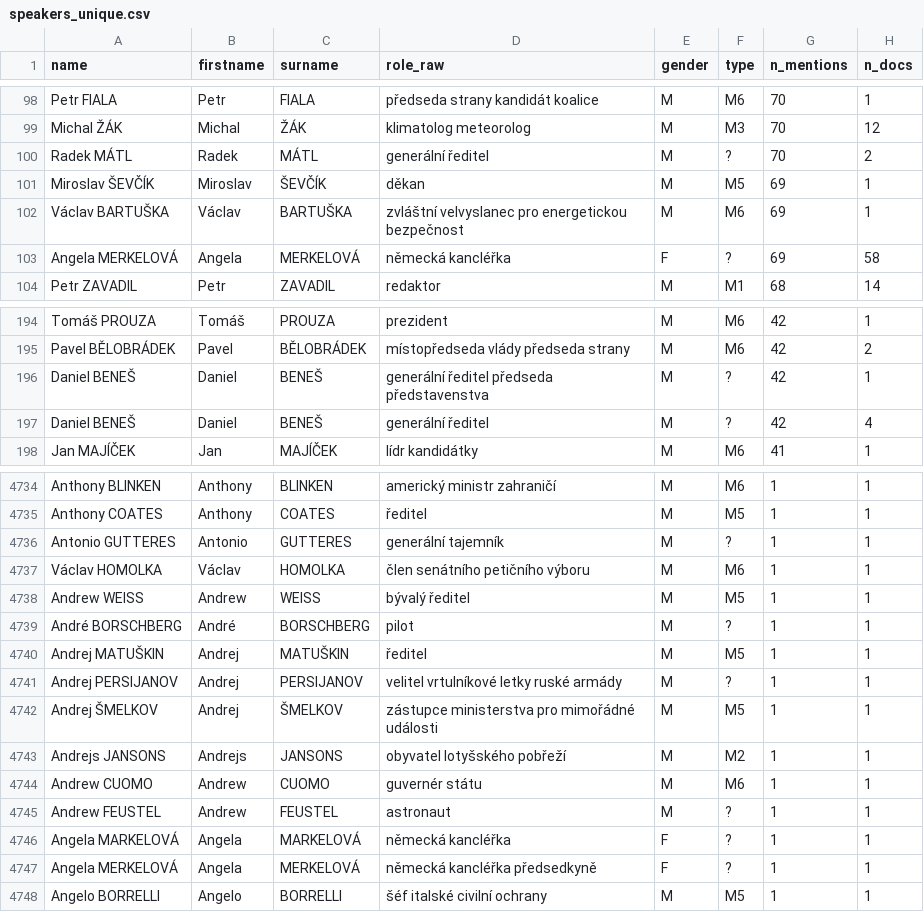
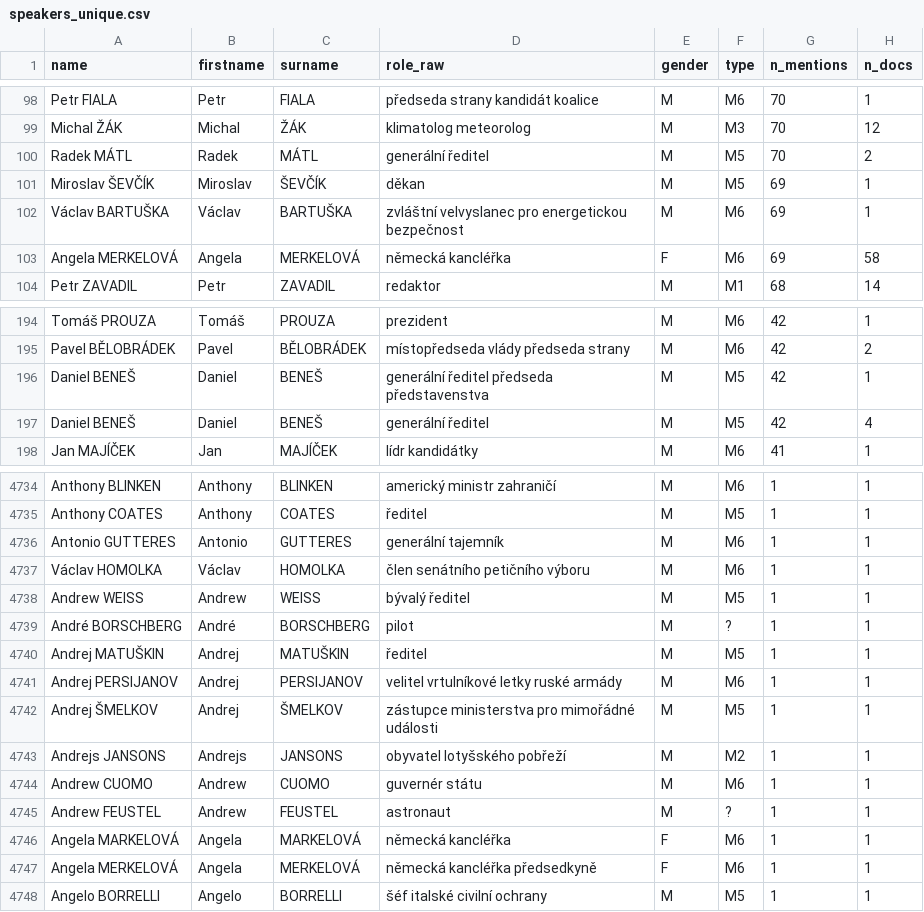
Before and after one commit to michalskop/ct-climate-media, a CSV file: data/speakers_unique.csv, drawn as a sheet; only a part is shown, gaps mark what is left out; the diff covers the shown part only.

```diff
--- a/data/speakers_unique.csv
+++ b/data/speakers_unique.csv
@@ -99,6 +99,6 @@ Petr FIALA,Petr,FIALA,předseda strany kandidát koalice,M,M6,70,1
 Michal ŽÁK,Michal,ŽÁK,klimatolog meteorolog,M,M3,70,12
-Radek MÁTL,Radek,MÁTL,generální ředitel,M,?,70,2
+Radek MÁTL,Radek,MÁTL,generální ředitel,M,M5,70,2
 Miroslav ŠEVČÍK,Miroslav,ŠEVČÍK,děkan,M,M5,69,1
 Václav BARTUŠKA,Václav,BARTUŠKA,zvláštní velvyslanec pro energetickou bezpečnost,M,M6,69,1
-Angela MERKELOVÁ,Angela,MERKELOVÁ,německá kancléřka,F,?,69,58
+Angela MERKELOVÁ,Angela,MERKELOVÁ,německá kancléřka,F,M6,69,58
 Petr ZAVADIL,Petr,ZAVADIL,redaktor,M,M1,68,14
@@ -195,4 +195,4 @@ Tomáš PROUZA,Tomáš,PROUZA,prezident,M,M6,42,1
 Pavel BĚLOBRÁDEK,Pavel,BĚLOBRÁDEK,místopředseda vlády předseda strany,M,M6,42,2
-Daniel BENEŠ,Daniel,BENEŠ,generální ředitel předseda představenstva,M,?,42,1
-Daniel BENEŠ,Daniel,BENEŠ,generální ředitel,M,?,42,4
+Daniel BENEŠ,Daniel,BENEŠ,generální ředitel předseda představenstva,M,M5,42,1
+Daniel BENEŠ,Daniel,BENEŠ,generální ředitel,M,M5,42,4
 Jan MAJÍČEK,Jan,MAJÍČEK,lídr kandidátky,M,M6,41,1
@@ -4735,3 +4735,3 @@ Anthony BLINKEN,Anthony,BLINKEN,americký ministr zahraničí,M,M6,1,1
 Anthony COATES,Anthony,COATES,ředitel,M,M5,1,1
-Antonio GUTTERES,Antonio,GUTTERES,generální tajemník,M,?,1,1
+Antonio GUTTERES,Antonio,GUTTERES,generální tajemník,M,M6,1,1
 Václav HOMOLKA,Václav,HOMOLKA,člen senátního petičního výboru,M,M6,1,1
@@ -4740,3 +4740,3 @@ André BORSCHBERG,André,BORSCHBERG,pilot,M,?,1,1
 Andrej MATUŠKIN,Andrej,MATUŠKIN,ředitel,M,M5,1,1
-Andrej PERSIJANOV,Andrej,PERSIJANOV,velitel vrtulníkové letky ruské armády,M,?,1,1
+Andrej PERSIJANOV,Andrej,PERSIJANOV,velitel vrtulníkové letky ruské armády,M,M6,1,1
 Andrej ŠMELKOV,Andrej,ŠMELKOV,zástupce ministerstva pro mimořádné události,M,M5,1,1
@@ -4745,4 +4745,4 @@ Andrew CUOMO,Andrew,CUOMO,guvernér státu,M,M6,1,1
 Andrew FEUSTEL,Andrew,FEUSTEL,astronaut,M,?,1,1
-Angela MARKELOVÁ,Angela,MARKELOVÁ,německá kancléřka,F,?,1,1
-Angela MERKELOVÁ,Angela,MERKELOVÁ,německá kancléřka předsedkyně,F,?,1,1
+Angela MARKELOVÁ,Angela,MARKELOVÁ,německá kancléřka,F,M6,1,1
+Angela MERKELOVÁ,Angela,MERKELOVÁ,německá kancléřka předsedkyně,F,M6,1,1
 Angelo BORRELLI,Angelo,BORRELLI,šéf italské civilní ochrany,M,M5,1,1
```
Also changed, not shown: 114 edited cells elsewhere in this file, data/speakers_for_llm.csv, 3 other files.
